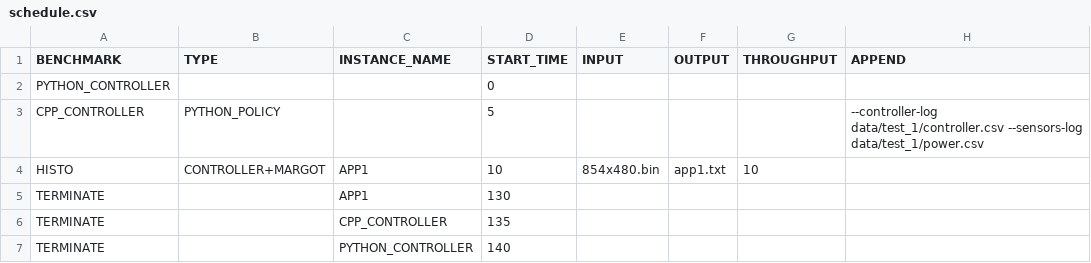
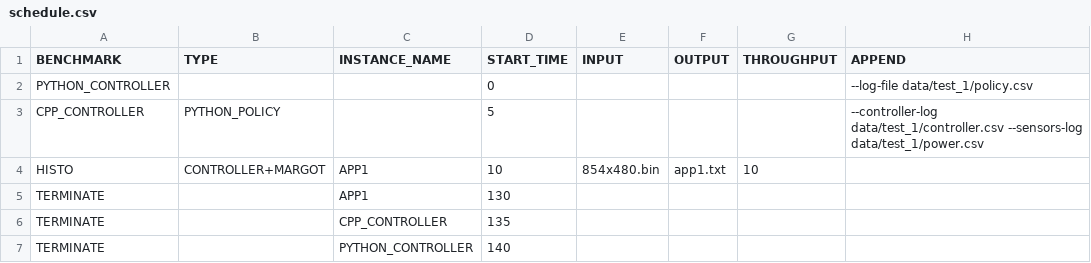
Before and after one commit to homeless-sushi/Thesis, a CSV file: data/test_1/schedule.csv, drawn as a sheet.

Commit message:
Add python log on test_1

```diff
--- a/data/test_1/schedule.csv
+++ b/data/test_1/schedule.csv
@@ -1,3 +1,3 @@
 BENCHMARK,TYPE,INSTANCE_NAME,START_TIME,INPUT,OUTPUT,THROUGHPUT,APPEND
-PYTHON_CONTROLLER,,,0,,,,
+PYTHON_CONTROLLER,,,0,,,,--log-file data/test_1/policy.csv
 CPP_CONTROLLER,PYTHON_POLICY,,5,,,,--controller-log data/test_1/controller.csv --sensors-log data/test_1/power.csv
```
